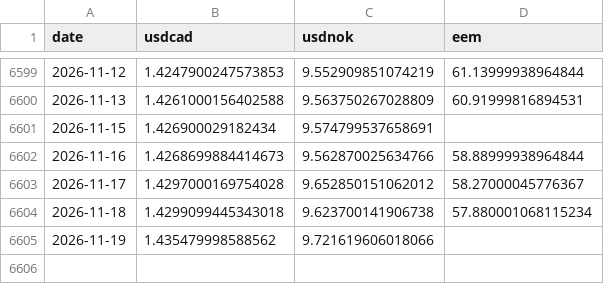
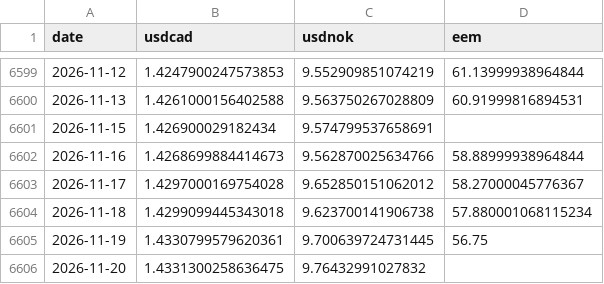
Before and after one commit to YYYJAA/OilForecastQF, a CSV file: Data/raw/yahoo_extra_daily.csv, drawn as a sheet; only a part is shown, gaps mark what is left out.

```diff
--- a/Data/raw/yahoo_extra_daily.csv
+++ b/Data/raw/yahoo_extra_daily.csv
@@ -6604,2 +6604,3 @@ date,usdcad,usdnok,eem
 2026-11-18,1.4299099445343018,9.623700141906738,57.880001068115234
-2026-11-19,1.435479998588562,9.721619606018066,
+2026-11-19,1.4330799579620361,9.700639724731445,56.75
+2026-11-20,1.4331300258636475,9.76432991027832,
```
Also changed, not shown: Data/raw/fred_daily.csv, Outputs/latest_forecasts.csv, 2 other files.
